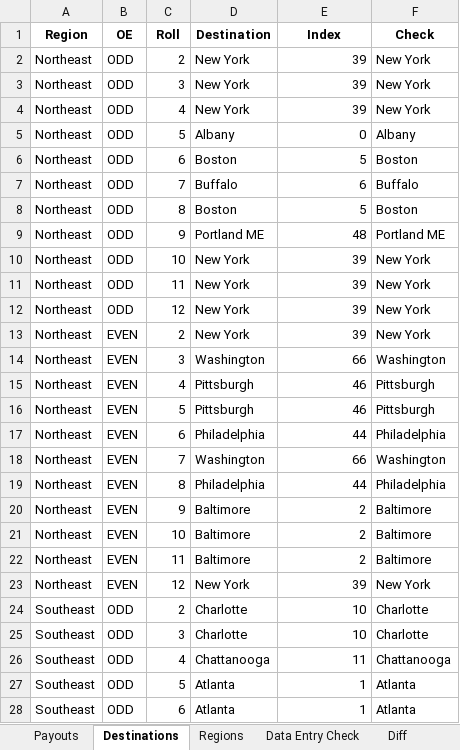
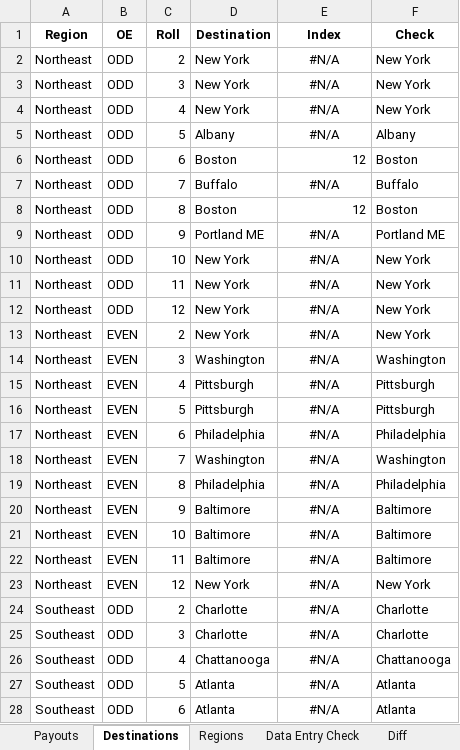
Before and after one commit to Vector241-Eric/BoxcarsRouteHelper, an Excel workbook: Data/BoxcarsData.xlsx, sheet Destinations, drawn as a sheet; only a part is shown; values as stored, in another font and other column widths than the file's, no borders; conditional formats not drawn; the diff covers the shown part only; the diff names each change by its address in the sheet, - before the commit and + after, or states it on an @@ line.

```diff
--- a/Data/BoxcarsData.xlsx (sheet Destinations)
+++ b/Data/BoxcarsData.xlsx (sheet Destinations)
-E2:E4 (Index): 39
+E2:E4 (Index): #N/A
-E2:E5 alignment: right
+E2:E5 alignment: center
-E5 (Index): 0
+E5 (Index): #N/A
-E6 (Index): 5
+E6 (Index): 12
-E7 (Index): 6
+E7 (Index): #N/A
-E7 alignment: right
+E7 alignment: center
-E8 (Index): 5
+E8 (Index): 12
-E9 (Index): 48
+E9 (Index): #N/A
-E9:E28 alignment: right
+E9:E28 alignment: center
-E10:E13 (Index): 39
+E10:E13 (Index): #N/A
-E14 (Index): 66
+E14 (Index): #N/A
-E15:E16 (Index): 46
+E15:E16 (Index): #N/A
-E17 (Index): 44
+E17 (Index): #N/A
-E18 (Index): 66
+E18 (Index): #N/A
-E19 (Index): 44
+E19 (Index): #N/A
-E20:E22 (Index): 2
+E20:E22 (Index): #N/A
-E23 (Index): 39
+E23 (Index): #N/A
-E24:E25 (Index): 10
+E24:E25 (Index): #N/A
-E26 (Index): 11
+E26 (Index): #N/A
-E27:E28 (Index): 1
+E27:E28 (Index): #N/A
```
Also changed, not shown: 127 edited cells and cell formats elsewhere in this sheet, sheet Diff, sheet Payouts, other sheet tabs, 1 other file.
